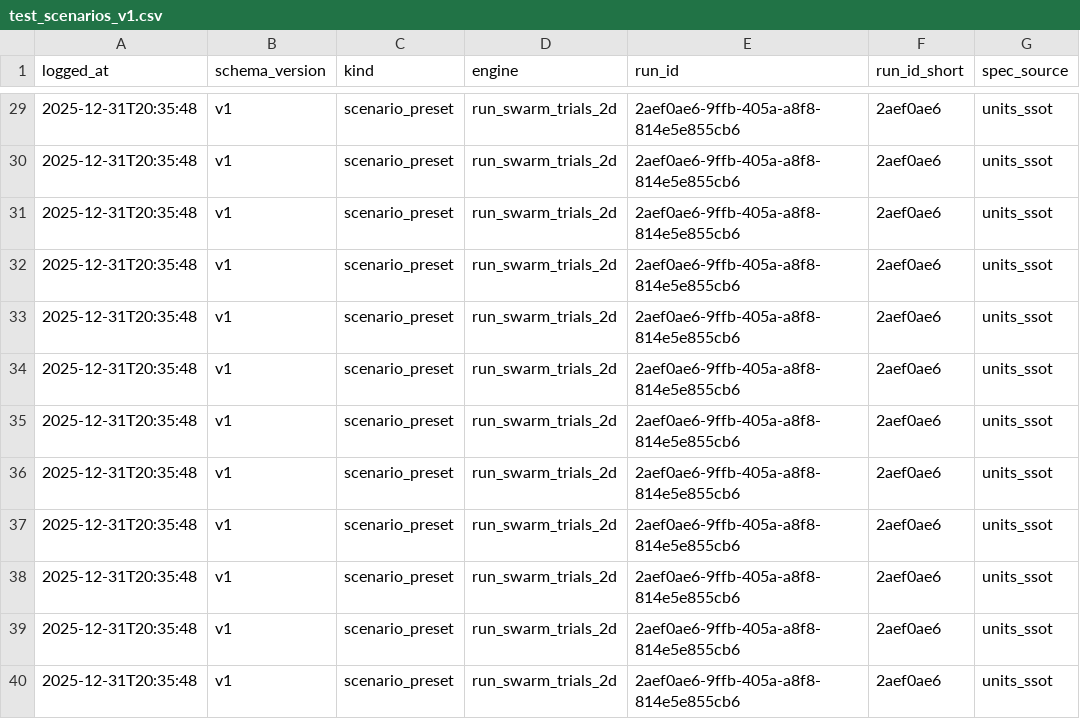
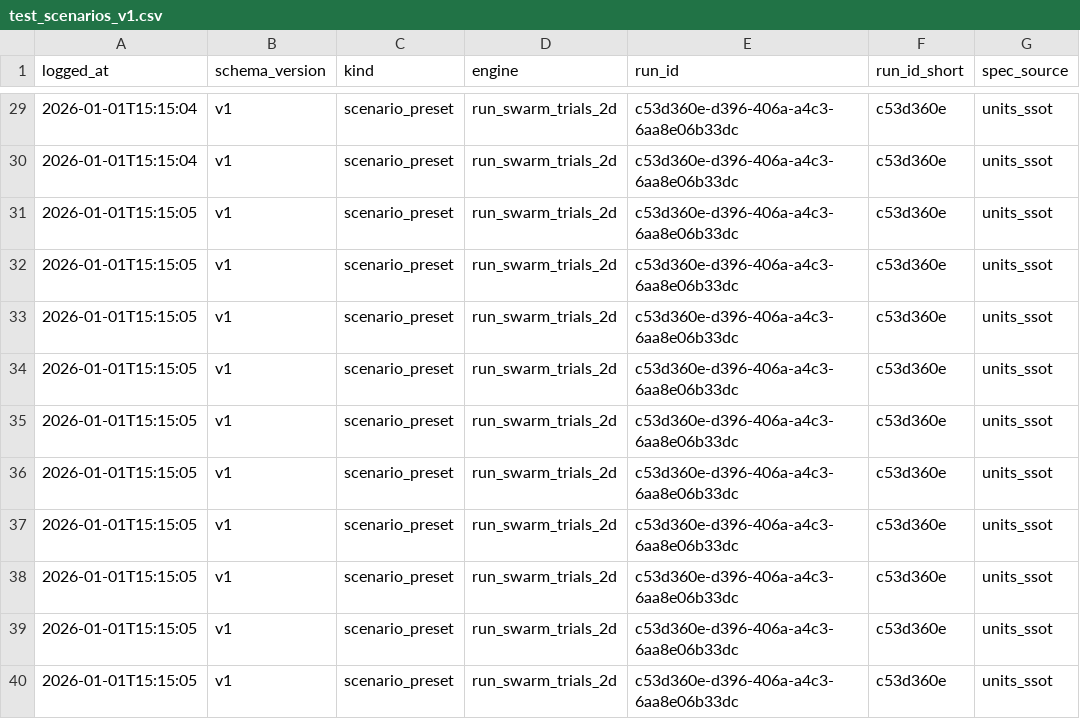
Before and after one commit to noblesi/ai-game-study, a CSV file: notebooks/defense-balancing-tool/datasets/test_scenarios_v1.csv, drawn as a sheet; only a part is shown, gaps mark what is left out; the diff covers the shown part only; the diff names each change by its address in the sheet, - before the commit and + after, or states it on an @@ line.

```diff
--- a/notebooks/defense-balancing-tool/datasets/test_scenarios_v1.csv
+++ b/notebooks/defense-balancing-tool/datasets/test_scenarios_v1.csv
-A29:A30 (logged_at): 2025-12-31T20:35:48
+A29:A30 (logged_at): 2026-01-01T15:15:04
-E29:E40 (run_id): 2aef0ae6-9ffb-405a-a8f8-814e5e855cb6
+E29:E40 (run_id): c53d360e-d396-406a-a4c3-6aa8e06b33dc
-F29:F40 (run_id_short): 2aef0ae6
+F29:F40 (run_id_short): c53d360e
-A31:A40 (logged_at): 2025-12-31T20:35:48
+A31:A40 (logged_at): 2026-01-01T15:15:05
```
Also changed, not shown: 81 edited cells elsewhere in this file, 53 other files.
